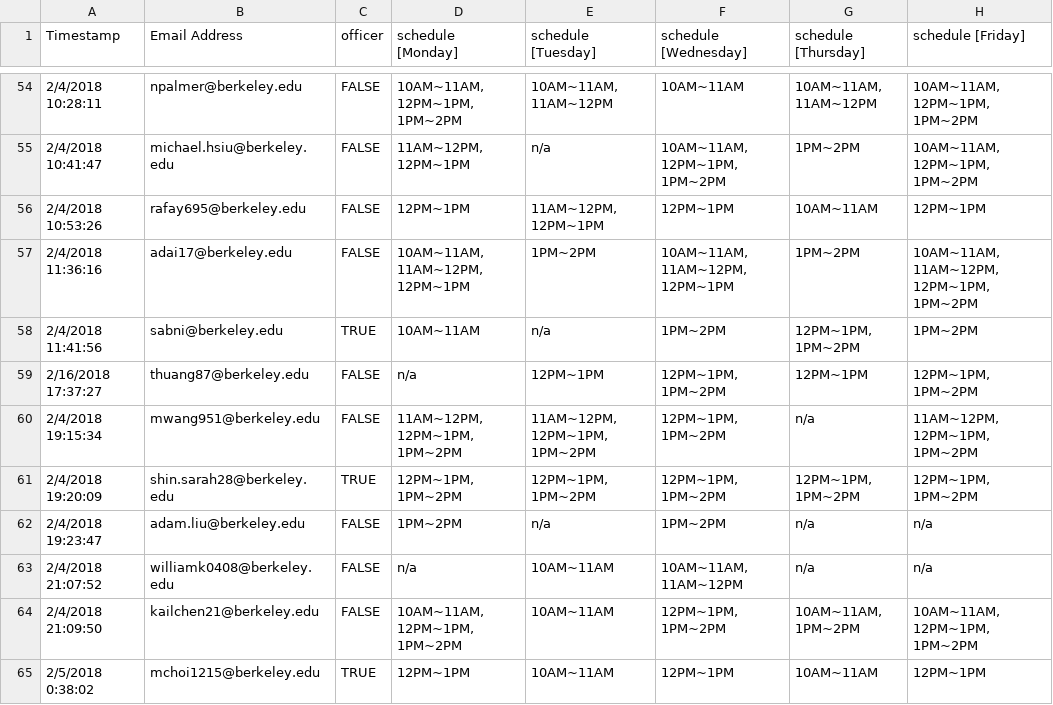
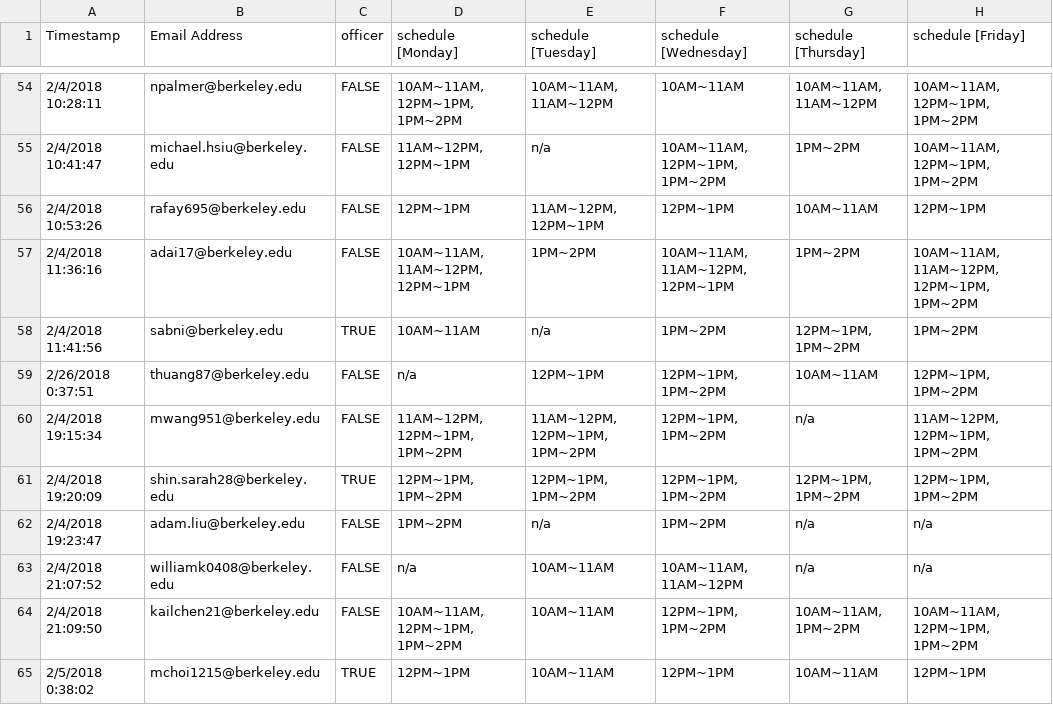
Before and after one commit to eliothsu/TablingScheduler, a CSV file: tablingform.csv, drawn as a sheet; only a part is shown, gaps mark what is left out; the diff covers the shown part only.

Commit message:
Generated week 5 schedule

```diff
--- a/tablingform.csv
+++ b/tablingform.csv
@@ -58,3 +58,3 @@ Timestamp,Email Address,officer,schedule [Monday],schedule [Tuesday],schedule [W
 2/4/2018 11:41:56,sabni@berkeley.edu,TRUE,10AM~11AM,n/a,1PM~2PM,"12PM~1PM, 1PM~2PM",1PM~2PM
-2/16/2018 17:37:27,thuang87@berkeley.edu,FALSE,n/a,12PM~1PM,"12PM~1PM, 1PM~2PM",12PM~1PM,"12PM~1PM, 1PM~2PM"
+2/26/2018 0:37:51,thuang87@berkeley.edu,FALSE,n/a,12PM~1PM,"12PM~1PM, 1PM~2PM",10AM~11AM,"12PM~1PM, 1PM~2PM"
 2/4/2018 19:15:34,mwang951@berkeley.edu,FALSE,"11AM~12PM, 12PM~1PM, 1PM~2PM","11AM~12PM, 12PM~1PM, 1PM~2PM","12PM~1PM, 1PM~2PM",n/a,"11AM~12PM, 12PM~1PM, 1PM~2PM"
```
Also changed, not shown: 5 added rows, 6 removed rows and 11 edited cells elsewhere in this file, 5 other files.
